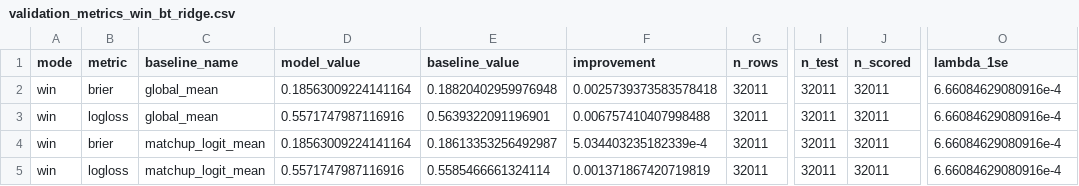
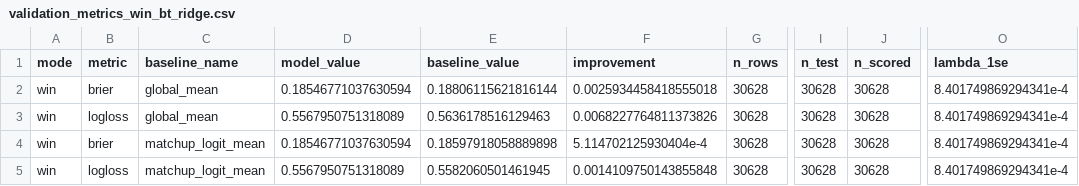
Before and after one commit to WhartonSABI/nfl-elo, a CSV file: data/output/win/validation_metrics_win_bt_ridge.csv, drawn as a sheet; only a part is shown, gaps mark what is left out; the diff names each change by its address in the sheet, - before the commit and + after, or states it on an @@ line.

```diff
--- a/data/output/win/validation_metrics_win_bt_ridge.csv
+++ b/data/output/win/validation_metrics_win_bt_ridge.csv
-D2 (model_value): 0.18563009224141164
+D2 (model_value): 0.18546771037630594
-E2 (baseline_value): 0.18820402959976948
+E2 (baseline_value): 0.18806115621816144
-F2 (improvement): 0.0025739373583578418
+F2 (improvement): 0.0025934458418555018
-G2:G5 (n_rows): 32011
+G2:G5 (n_rows): 30628
-I2:I5 (n_test): 32011
+I2:I5 (n_test): 30628
-J2:J5 (n_scored): 32011
+J2:J5 (n_scored): 30628
-O2:O5 (lambda_1se): 6.66084629080916e-4
+O2:O5 (lambda_1se): 8.401749869294341e-4
-D3 (model_value): 0.5571747987116916
+D3 (model_value): 0.5567950751318089
-E3 (baseline_value): 0.5639322091196901
+E3 (baseline_value): 0.5636178516129463
-F3 (improvement): 0.006757410407998488
+F3 (improvement): 0.0068227764811373826
-D4 (model_value): 0.18563009224141164
+D4 (model_value): 0.18546771037630594
-E4 (baseline_value): 0.18613353256492987
+E4 (baseline_value): 0.18597918058889898
-F4 (improvement): 5.034403235182339e-4
+F4 (improvement): 5.114702125930404e-4
-D5 (model_value): 0.5571747987116916
+D5 (model_value): 0.5567950751318089
-E5 (baseline_value): 0.5585466661324114
+E5 (baseline_value): 0.5582060501461945
-F5 (improvement): 0.001371867420719819
+F5 (improvement): 0.0014109750143855848
```
Also changed, not shown: data/output/severity/model_coefficients_severity_bt_ridge.csv, data/output/severity/validation_metrics_severity_bt_ridge.csv, 39 other files.
